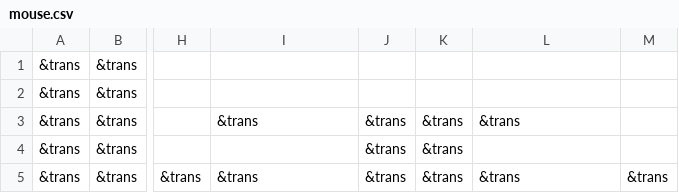
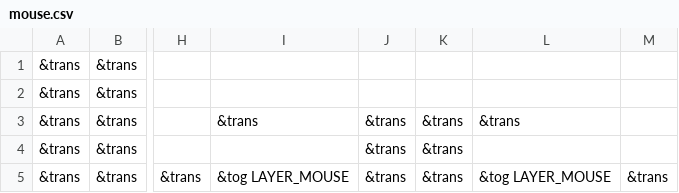
Before and after one commit to xuhdev/Adv360-Pro-ZMK, a CSV file: config/mouse.csv, drawn as a sheet; only a part is shown, gaps mark what is left out; the diff names each change by its address in the sheet, - before the commit and + after, or states it on an @@ line.

Commit message:
Add a key to toggle off mouse layer

```diff
--- a/config/mouse.csv
+++ b/config/mouse.csv
-I5: &trans
+I5: &tog LAYER_MOUSE
-L5: &trans
+L5: &tog LAYER_MOUSE
```
